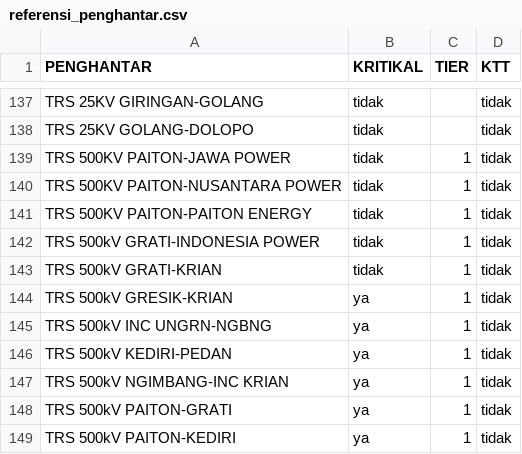
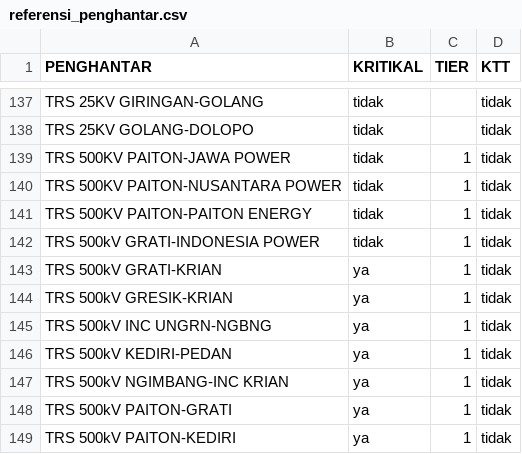
Before and after one commit to ipn-ugraha/AHITOWER, a CSV file: referensi_penghantar.csv, drawn as a sheet; only a part is shown, gaps mark what is left out.

Commit message:
Update referensi_penghantar.csv

```diff
--- a/referensi_penghantar.csv
+++ b/referensi_penghantar.csv
@@ -142,3 +142,3 @@ TRS 500KV PAITON-PAITON ENERGY,tidak,1,tidak
 TRS 500kV GRATI-INDONESIA POWER,tidak,1,tidak
-TRS 500kV GRATI-KRIAN,tidak,1,tidak
+TRS 500kV GRATI-KRIAN,ya,1,tidak
 TRS 500kV GRESIK-KRIAN,ya,1,tidak
```
